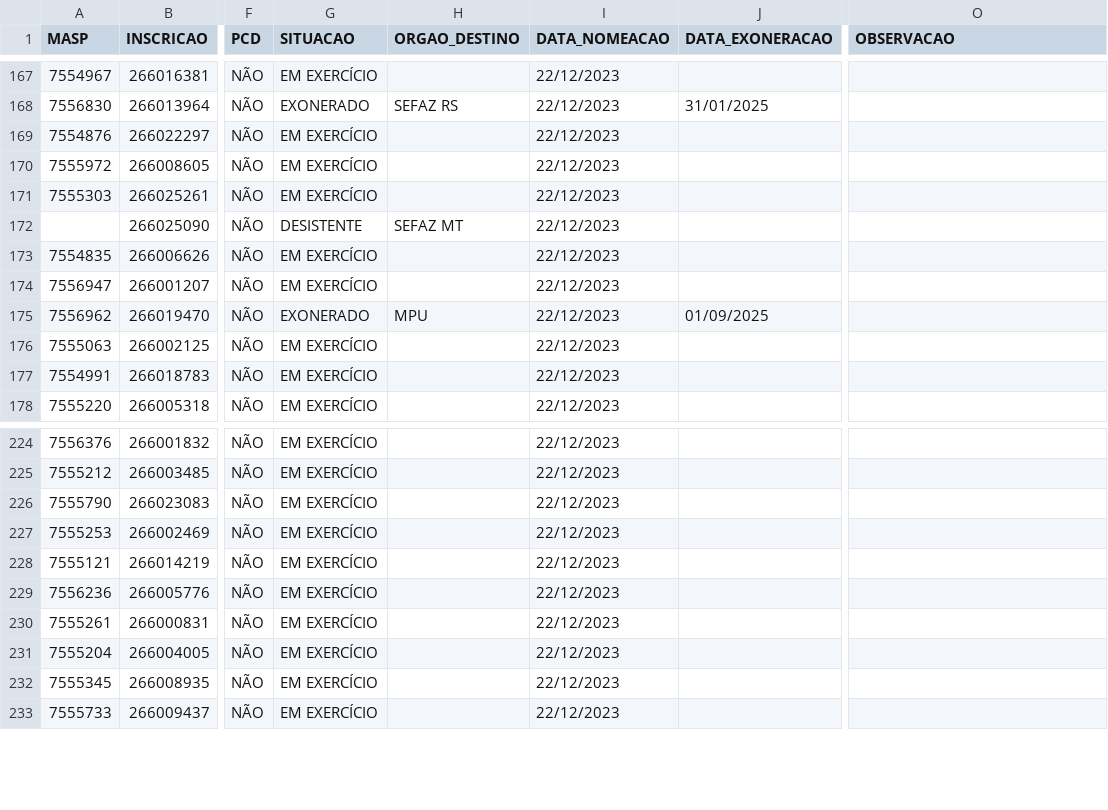
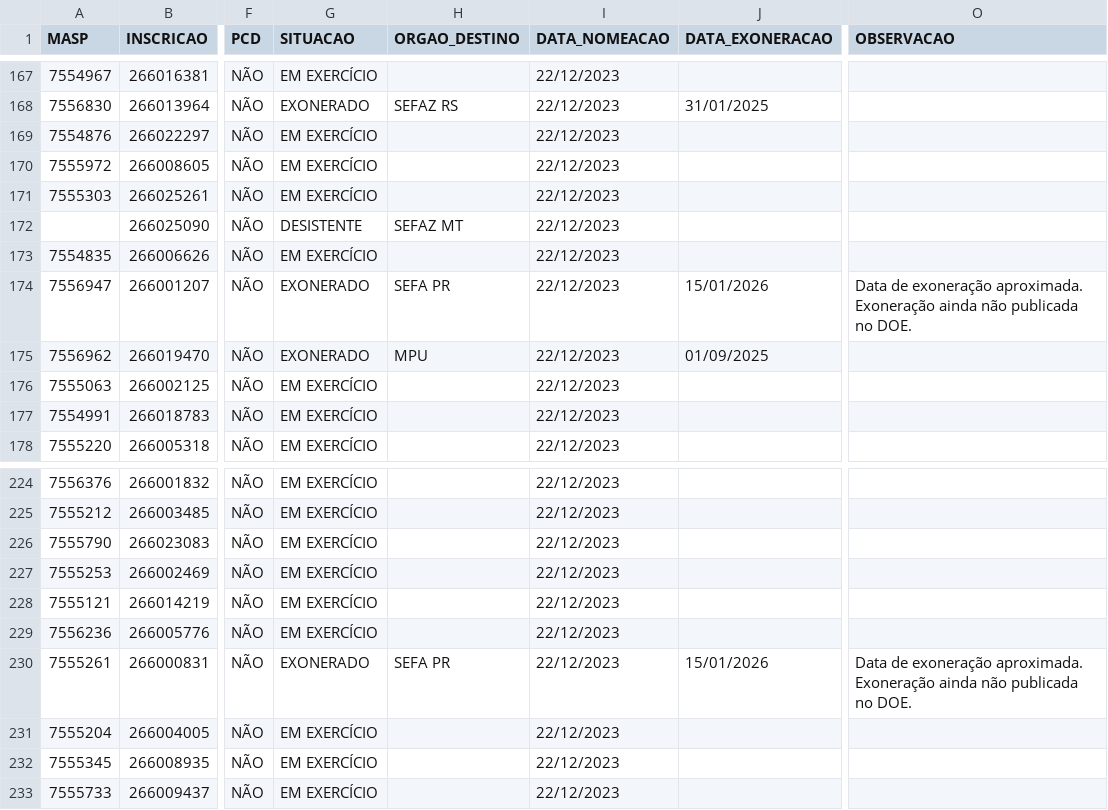
Before and after one commit to observatoriosefmg/observatoriosefmg.github.io, a CSV file: evasao/data/dados.csv, drawn as a sheet; only a part is shown, gaps mark what is left out; the diff names each change by its address in the sheet, - before the commit and + after, or states it on an @@ line.

Commit message:
SEFA PR

```diff
--- a/evasao/data/dados.csv
+++ b/evasao/data/dados.csv
-G174 (SITUACAO): EM EXERCÍCIO
+G174 (SITUACAO): EXONERADO
-H174 (ORGAO_DESTINO): (empty)
+H174 (ORGAO_DESTINO): SEFA PR
-J174 (DATA_EXONERACAO): (empty)
+J174 (DATA_EXONERACAO): 15/01/2026
-O174 (OBSERVACAO): (empty)
+O174 (OBSERVACAO): Data de exoneração aproximada. Exoneração ainda não publicada no DOE.
-G230 (SITUACAO): EM EXERCÍCIO
+G230 (SITUACAO): EXONERADO
-H230 (ORGAO_DESTINO): (empty)
+H230 (ORGAO_DESTINO): SEFA PR
-J230 (DATA_EXONERACAO): (empty)
+J230 (DATA_EXONERACAO): 15/01/2026
-O230 (OBSERVACAO): (empty)
+O230 (OBSERVACAO): Data de exoneração aproximada. Exoneração ainda não publicada no DOE.
```
